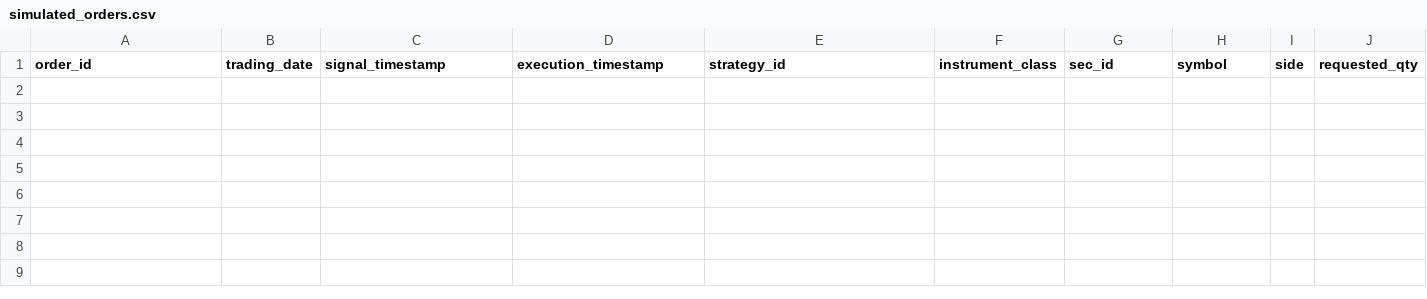
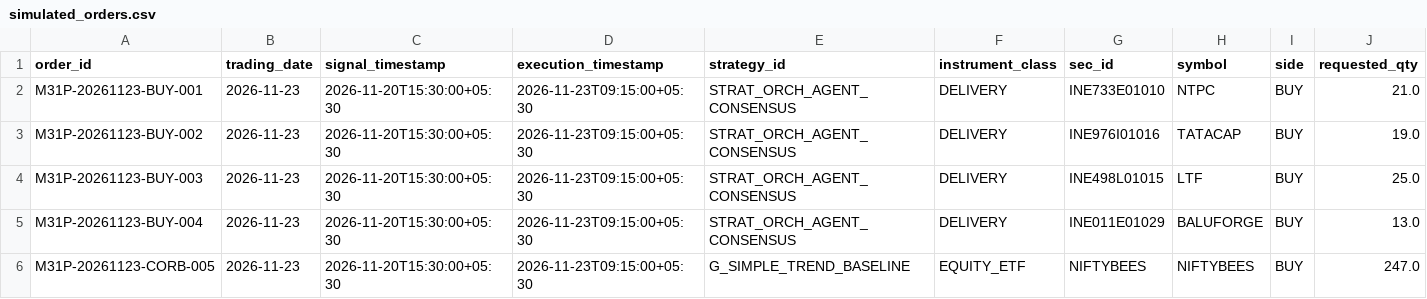
Before and after one commit to Parth2004124/Finsistant-version-2, a CSV file: reports/moreshwar_3_2/prospective_paper_trading/simulated_orders.csv, drawn as a sheet; only a part is shown; rows hold the shown columns only; the diff names each change by its address in the sheet, - before the commit and + after, or states it on an @@ line.

```diff
--- a/reports/moreshwar_3_2/prospective_paper_trading/simulated_orders.csv
+++ b/reports/moreshwar_3_2/prospective_paper_trading/simulated_orders.csv
+row 2: M31P-20261123-BUY-001 | 2026-11-23 | 2026-11-20T15:30:00+05:30 | 2026-11-23T09:15:00+05:30 | STRAT_ORCH_AGENT_CONSENSUS | DELIVERY | INE733E01010 | NTPC | BUY | 21.0
+row 3: M31P-20261123-BUY-002 | 2026-11-23 | 2026-11-20T15:30:00+05:30 | 2026-11-23T09:15:00+05:30 | STRAT_ORCH_AGENT_CONSENSUS | DELIVERY | INE976I01016 | TATACAP | BUY | 19.0
+row 4: M31P-20261123-BUY-003 | 2026-11-23 | 2026-11-20T15:30:00+05:30 | 2026-11-23T09:15:00+05:30 | STRAT_ORCH_AGENT_CONSENSUS | DELIVERY | INE498L01015 | LTF | BUY | 25.0
+row 5: M31P-20261123-BUY-004 | 2026-11-23 | 2026-11-20T15:30:00+05:30 | 2026-11-23T09:15:00+05:30 | STRAT_ORCH_AGENT_CONSENSUS | DELIVERY | INE011E01029 | BALUFORGE | BUY | 13.0
+row 6: M31P-20261123-CORB-005 | 2026-11-23 | 2026-11-20T15:30:00+05:30 | 2026-11-23T09:15:00+05:30 | G_SIMPLE_TREND_BASELINE | EQUITY_ETF | NIFTYBEES | NIFTYBEES | BUY | 247.0
```
Also changed, not shown: reports/moreshwar_3_1/prospective_paper_trading/paper_trading_daily_report.csv, reports/moreshwar_3_1/prospective_paper_trading/simulated_orders.csv, 27 other files.
